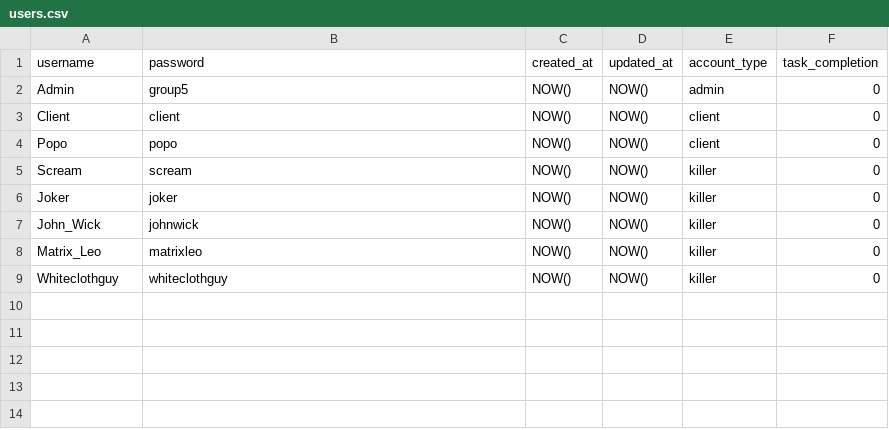
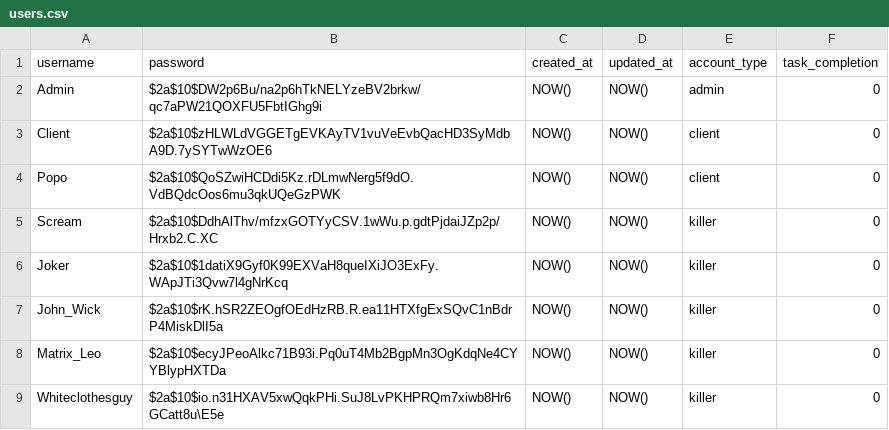
Before and after one commit to paxwong/c22-wsp-proj-05-sw, a CSV file: users.csv, drawn as a sheet.

Commit message:
created csv users with hashed password

```diff
--- a/users.csv
+++ b/users.csv
@@ -1,9 +1,9 @@
 username,password,created_at,updated_at,account_type,task_completion
-Admin,group5,NOW(),NOW(),admin,0
-Client,client,NOW(),NOW(),client,0
-Popo,popo,NOW(),NOW(),client,0
-Scream,scream,NOW(),NOW(),killer,0
-Joker,joker,NOW(),NOW(),killer,0
-John_Wick,johnwick,NOW(),NOW(),killer,0
-Matrix_Leo,matrixleo,NOW(),NOW(),killer,0
-Whiteclothguy,whiteclothguy,NOW(),NOW(),killer,0
+Admin,$2a$10$DW2p6Bu/na2p6hTkNELYzeBV2brkw/qc7aPW21QOXFU5FbtIGhg9i,NOW(),NOW(),admin,0
+Client,$2a$10$zHLWLdVGGETgEVKAyTV1vuVeEvbQacHD3SyMdbA9D.7ySYTwWzOE6,NOW(),NOW(),client,0
+Popo,$2a$10$QoSZwiHCDdi5Kz.rDLmwNerg5f9dO.VdBQdcOos6mu3qkUQeGzPWK,NOW(),NOW(),client,0
+Scream,$2a$10$DdhAlThv/mfzxGOTYyCSV.1wWu.p.gdtPjdaiJZp2p/Hrxb2.C.XC,NOW(),NOW(),killer,0
+Joker,$2a$10$1datiX9Gyf0K99EXVaH8queIXiJO3ExFy.WApJTi3Qvw7l4gNrKcq,NOW(),NOW(),killer,0
+John_Wick,$2a$10$rK.hSR2ZEOgfOEdHzRB.R.ea11HTXfgExSQvC1nBdrP4MiskDlI5a,NOW(),NOW(),killer,0
+Matrix_Leo,$2a$10$ecyJPeoAlkc71B93i.Pq0uT4Mb2BgpMn3OgKdqNe4CYYBlypHXTDa,NOW(),NOW(),killer,0
+Whiteclothesguy,$2a$10$io.n31HXAV5xwQqkPHi.SuJ8LvPKHPRQm7xiwb8Hr6GCatt8u\E5e,NOW(),NOW(),killer,0
```
